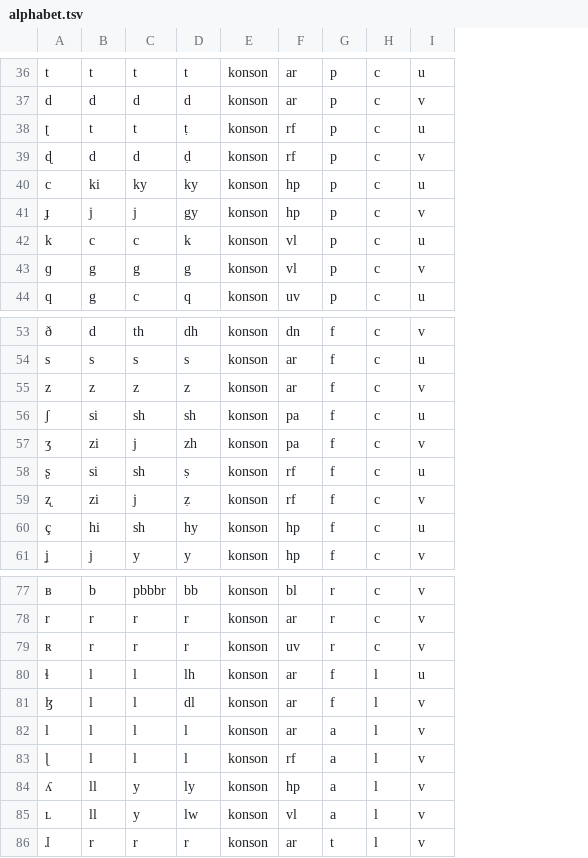
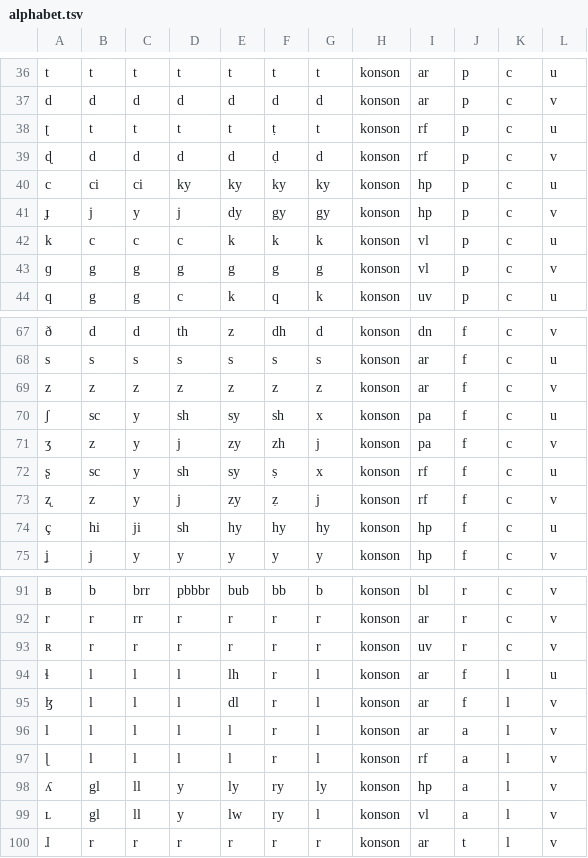
Before and after one commit to jkunimune/dunier, a TSV file: res/alphabet.tsv, drawn as a sheet; only a part is shown, gaps mark what is left out; addresses are those after the commit; the diff covers the shown part only; the diff names each change by its address in the sheet, - before the commit and + after, or states it on an @@ line.

```diff
--- a/res/alphabet.tsv
+++ b/res/alphabet.tsv
+column C, rows 36-44: t | d | t | d | ci | y | c | g | g; rows 67-75: d | s | z | y | y | y | y | ji | y; rows 91-100: brr | rr | r | l | l | l | l | ll | ll | r
+column E, rows 36-44: t | d | t | d | ky | dy | k | g | k; rows 67-75: z | s | z | sy | zy | sy | zy | hy | y; rows 91-100: bub | r | r | lh | dl | l | l | ly | lw | r
+column G, rows 36-44: t | d | t | d | ky | gy | k | g | k; rows 67-75: d | s | z | x | j | x | j | hy | y; rows 91-100: b | r | r | l | l | l | l | ly | l | r
-B40: ki
+B40: ci
-B70: si
+B70: sc
-B71: zi
+B71: z
-B72: si
+B72: sc
-B73: zi
+B73: z
-F94: lh
+F94: r
-F95: dl
+F95: r
-F96:F97: l
+F96:F97: r
-B98:B99: ll
+B98:B99: gl
-F98: ly
+F98: ry
-F99: lw
+F99: ry
```
Also changed, not shown: 14 added rows and 2 edited cells elsewhere in this file, 1 other file.
